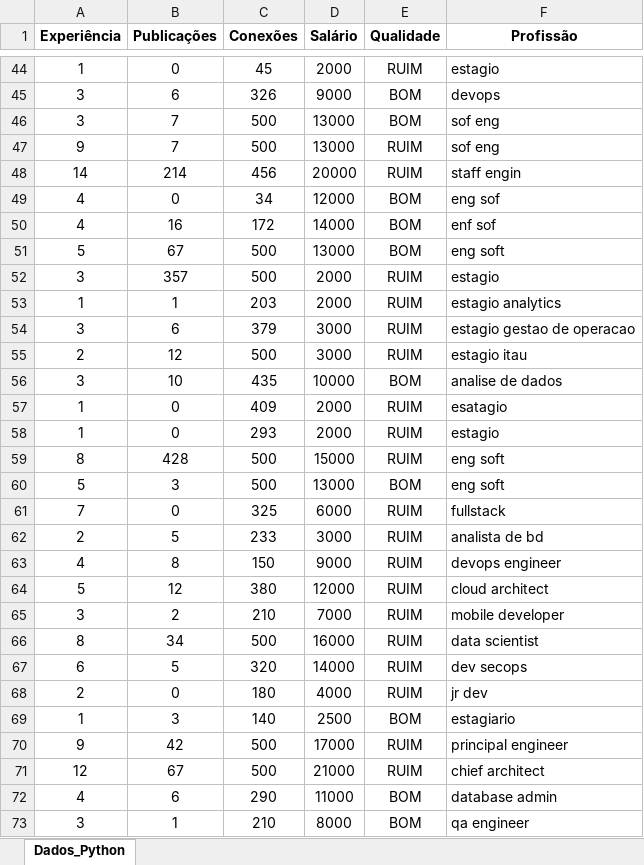
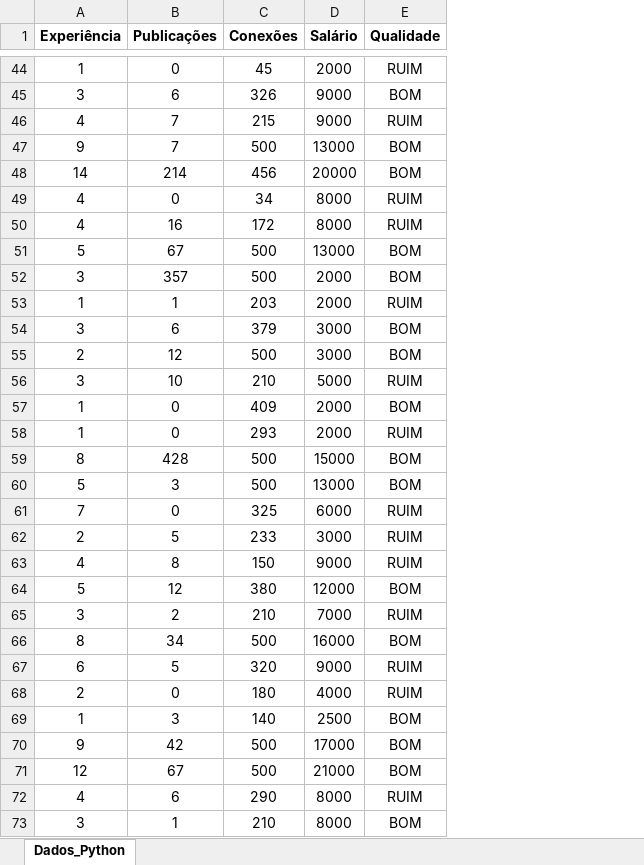
Before and after one commit to FelipeTanusR/Projeto_IA, an Excel workbook: dados/Dados_Python.xlsx, sheet Dados_Python, drawn as a sheet; only a part is shown, gaps mark what is left out; values as stored, in another font and other column widths than the file's, no borders; removed rows and columns are numbered as before the commit, all else as after; the diff covers the shown part only; the diff names each change by its address in the sheet, - before the commit and + after, or states it on an @@ line.

```diff
--- a/dados/Dados_Python.xlsx (sheet Dados_Python)
+++ b/dados/Dados_Python.xlsx (sheet Dados_Python)
-column F (Profissão), rows 44-45: estagio | devops; rows 47-73: sof eng | staff engin | eng sof | enf sof | eng soft | estagio | estagio analytics | estagio gestao de operacao | estagio itau | analise de dados | esatagio | estagio | eng soft | eng soft | fullstack | analista de bd | devops engineer | cloud architect | mobile developer | data scientist | dev secops | jr dev | estagiario | principal engineer | chief architect | database admin | qa engineer
-row 46: 3 | 7 | 500 | 13000 | BOM | sof eng
+row 46: 4 | 7 | 215 | 9000 | RUIM
-E47:E48 (Qualidade): RUIM
+E47:E48 (Qualidade): BOM
-D49 (Salário): 12000
+D49 (Salário): 8000
-E49:E50 (Qualidade): BOM
+E49:E50 (Qualidade): RUIM
-D50 (Salário): 14000
+D50 (Salário): 8000
-E52 (Qualidade): RUIM
+E52 (Qualidade): BOM
-E54:E55 (Qualidade): RUIM
+E54:E55 (Qualidade): BOM
-C56 (Conexões): 435
+C56 (Conexões): 210
-D56 (Salário): 10000
+D56 (Salário): 5000
-E56 (Qualidade): BOM
+E56 (Qualidade): RUIM
-E57 (Qualidade): RUIM
+E57 (Qualidade): BOM
-E59 (Qualidade): RUIM
+E59 (Qualidade): BOM
-E64 (Qualidade): RUIM
+E64 (Qualidade): BOM
-E66 (Qualidade): RUIM
+E66 (Qualidade): BOM
-D67 (Salário): 14000
+D67 (Salário): 9000
-E70:E71 (Qualidade): RUIM
+E70:E71 (Qualidade): BOM
-D72 (Salário): 11000
+D72 (Salário): 8000
-E72 (Qualidade): BOM
+E72 (Qualidade): RUIM
```
Also changed, not shown: 4 added rows, 4 removed rows and 34 edited cells elsewhere in this sheet, formulas that keep their value, 6 other files.
